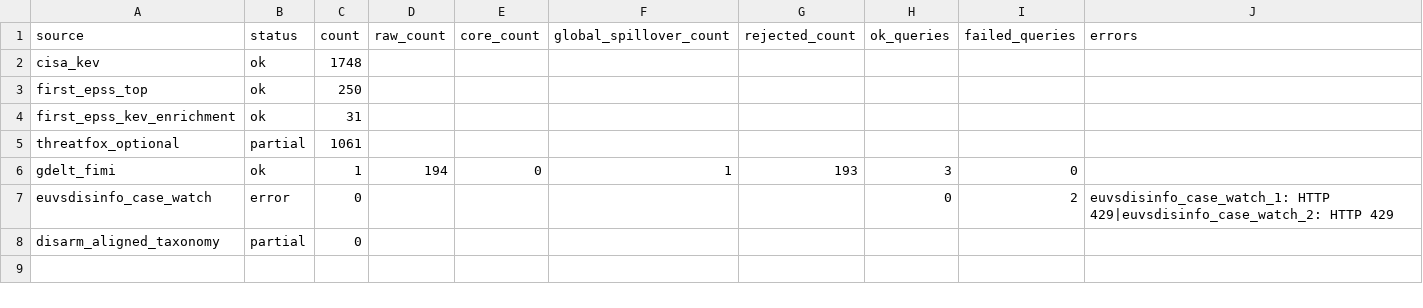
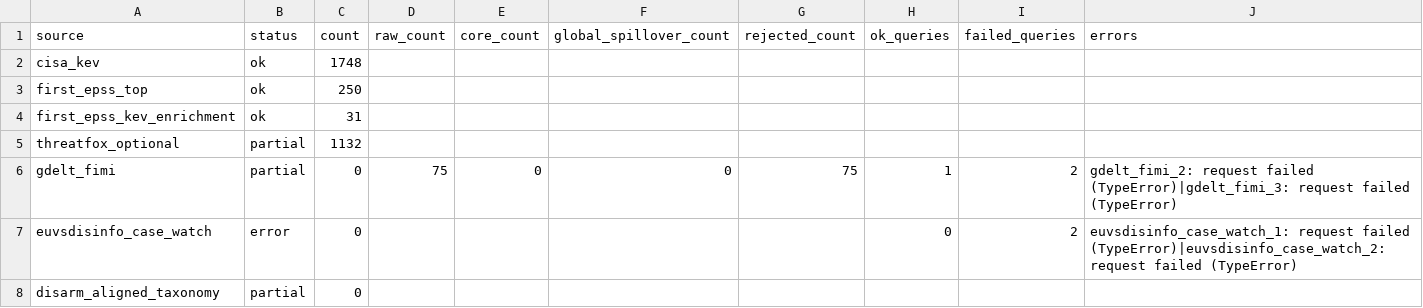
Before and after one commit to mowlsint/mard-hybrid-telemetry, a CSV file: public/downloads/source_health_latest.csv, drawn as a sheet.

```diff
--- a/public/downloads/source_health_latest.csv
+++ b/public/downloads/source_health_latest.csv
@@ -4,5 +4,5 @@ first_epss_top,ok,250,,,,,,,
 first_epss_kev_enrichment,ok,31,,,,,,,
-threatfox_optional,partial,1061,,,,,,,
-gdelt_fimi,ok,1,194,0,1,193,3,0,
-euvsdisinfo_case_watch,error,0,,,,,0,2,euvsdisinfo_case_watch_1: HTTP 429|euvsdisinfo_case_watch_2: HTTP 429
+threatfox_optional,partial,1132,,,,,,,
+gdelt_fimi,partial,0,75,0,0,75,1,2,gdelt_fimi_2: request failed (TypeError)|gdelt_fimi_3: request failed (TypeError)
+euvsdisinfo_case_watch,error,0,,,,,0,2,euvsdisinfo_case_watch_1: request failed (TypeError)|euvsdisinfo_case_watch_2: request failed (TypeError)
 disarm_aligned_taxonomy,partial,0,,,,,,,
```
Also changed, not shown: 13 other files.
